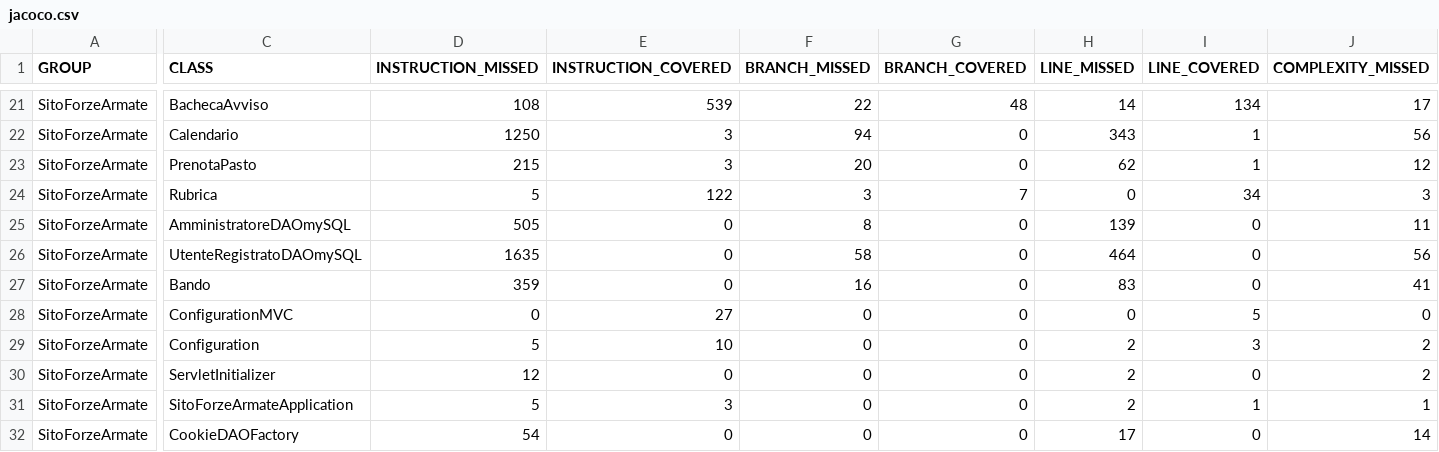
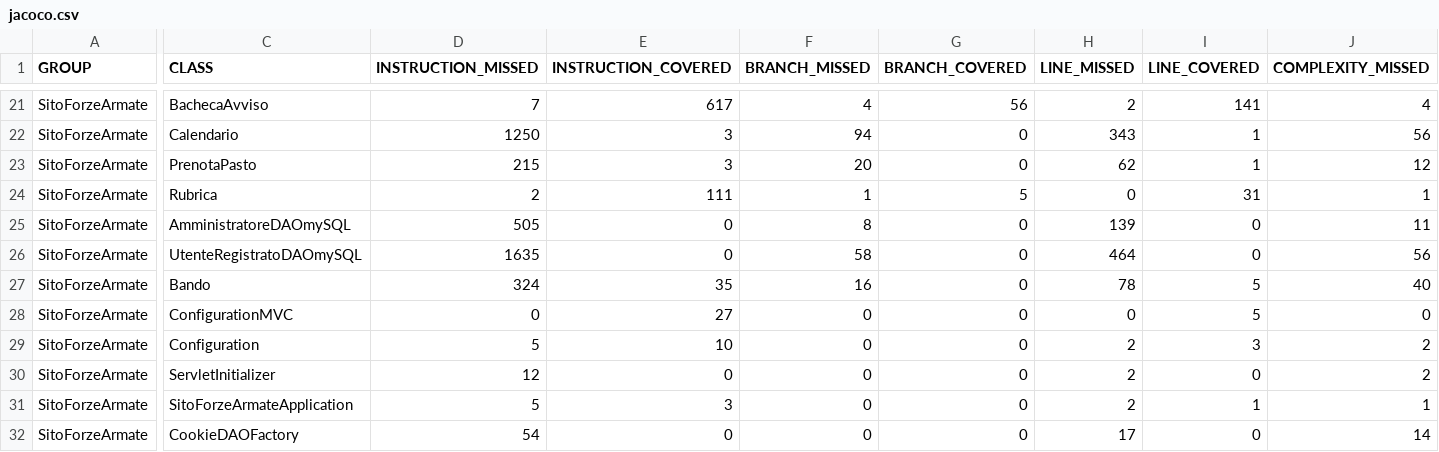
Before and after one commit to stefanochiogna/SitoSpring, a CSV file: SitoForzeArmate/target/site/jacoco/jacoco.csv, drawn as a sheet; only a part is shown, gaps mark what is left out; the diff covers the shown part only; the diff names each change by its address in the sheet, - before the commit and + after, or states it on an @@ line.

```diff
--- a/SitoForzeArmate/target/site/jacoco/jacoco.csv
+++ b/SitoForzeArmate/target/site/jacoco/jacoco.csv
-D21 (INSTRUCTION_MISSED): 108
+D21 (INSTRUCTION_MISSED): 7
-E21 (INSTRUCTION_COVERED): 539
+E21 (INSTRUCTION_COVERED): 617
-F21 (BRANCH_MISSED): 22
+F21 (BRANCH_MISSED): 4
-G21 (BRANCH_COVERED): 48
+G21 (BRANCH_COVERED): 56
-H21 (LINE_MISSED): 14
+H21 (LINE_MISSED): 2
-I21 (LINE_COVERED): 134
+I21 (LINE_COVERED): 141
-J21 (COMPLEXITY_MISSED): 17
+J21 (COMPLEXITY_MISSED): 4
-D24 (INSTRUCTION_MISSED): 5
+D24 (INSTRUCTION_MISSED): 2
-E24 (INSTRUCTION_COVERED): 122
+E24 (INSTRUCTION_COVERED): 111
-F24 (BRANCH_MISSED): 3
+F24 (BRANCH_MISSED): 1
-G24 (BRANCH_COVERED): 7
+G24 (BRANCH_COVERED): 5
-I24 (LINE_COVERED): 34
+I24 (LINE_COVERED): 31
-J24 (COMPLEXITY_MISSED): 3
+J24 (COMPLEXITY_MISSED): 1
-D27 (INSTRUCTION_MISSED): 359
+D27 (INSTRUCTION_MISSED): 324
-E27 (INSTRUCTION_COVERED): 0
+E27 (INSTRUCTION_COVERED): 35
-H27 (LINE_MISSED): 83
+H27 (LINE_MISSED): 78
-I27 (LINE_COVERED): 0
+I27 (LINE_COVERED): 5
-J27 (COMPLEXITY_MISSED): 41
+J27 (COMPLEXITY_MISSED): 40
```
Also changed, not shown: 78 edited cells elsewhere in this file, 59 other files.
